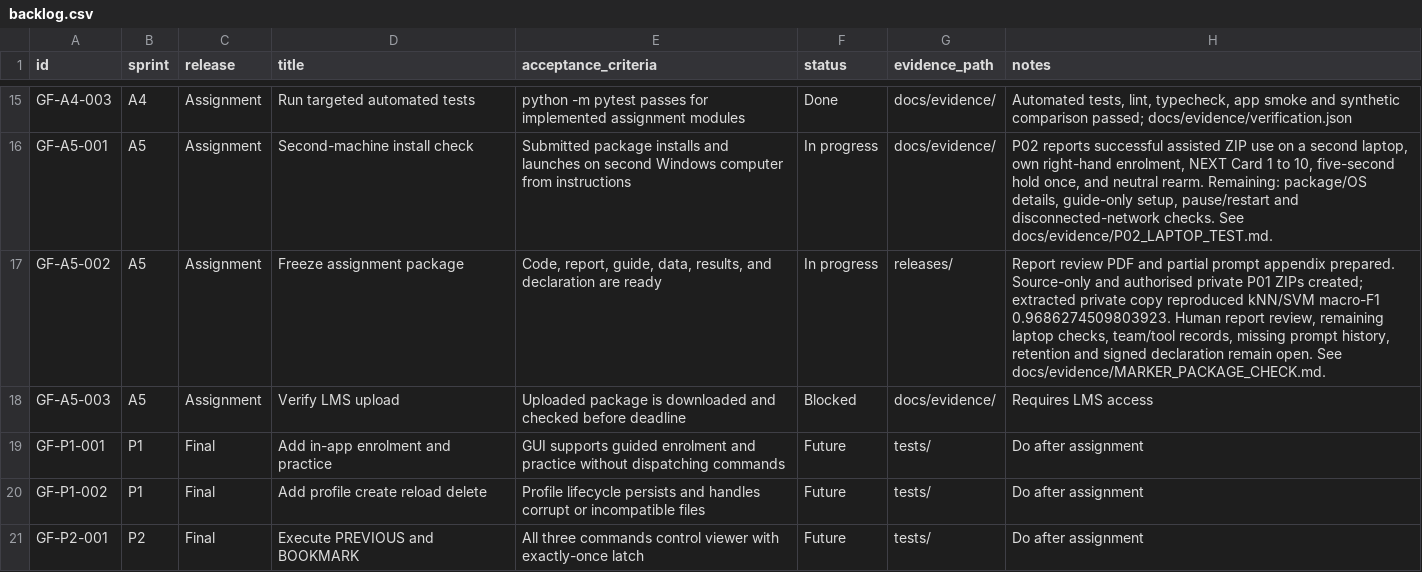
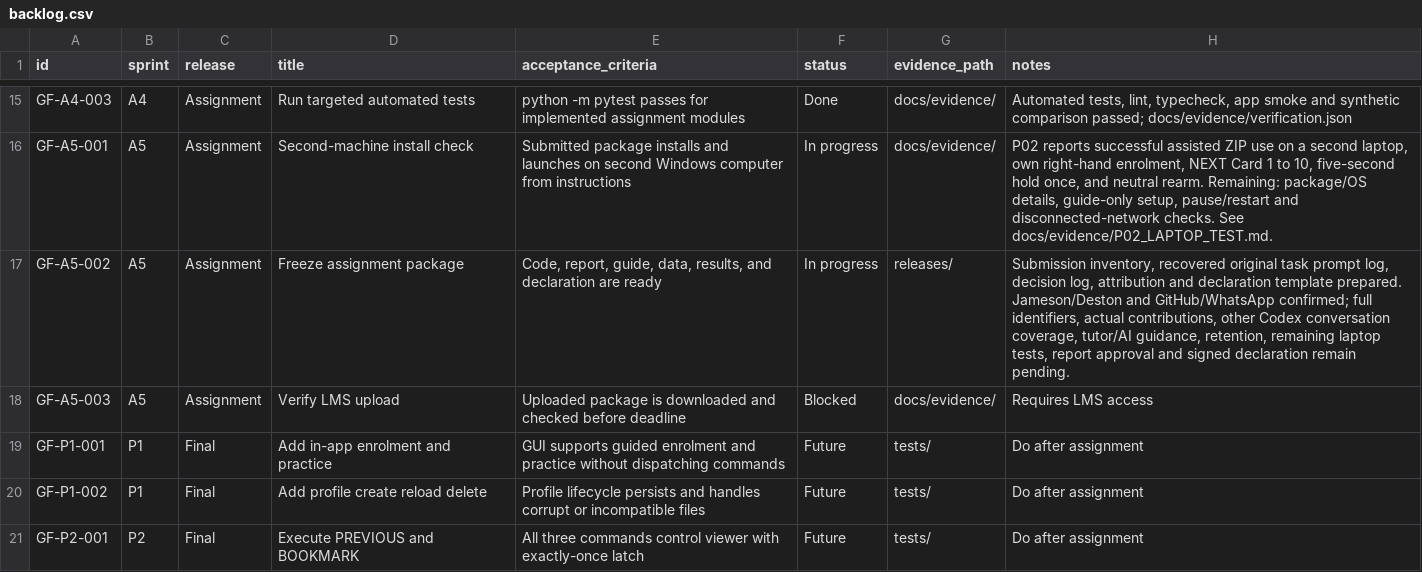
Before and after one commit to Chi944/GestureForge, a CSV file: docs/backlog.csv, drawn as a sheet; only a part is shown, gaps mark what is left out.

Commit message:
Reconcile documents and preserve complete task prompt log

```diff
--- a/docs/backlog.csv
+++ b/docs/backlog.csv
@@ -16,3 +16,3 @@ GF-A4-003,A4,Assignment,Run targeted automated tests,python -m pytest passes for
 GF-A5-001,A5,Assignment,Second-machine install check,Submitted package installs and launches on second Windows computer from instructions,In progress,docs/evidence/,"P02 reports successful assisted ZIP use on a second laptop, own right-hand enrolment, NEXT Card 1 to 10, five-second hold once, and neutral rearm. Remaining: package/OS details, guide-only setup, pause/restart and disconnected-network checks. See docs/evidence/P02_LAPTOP_TEST.md."
-GF-A5-002,A5,Assignment,Freeze assignment package,"Code, report, guide, data, results, and declaration are ready",In progress,releases/,"Report review PDF and partial prompt appendix prepared. Source-only and authorised private P01 ZIPs created; extracted private copy reproduced kNN/SVM macro-F1 0.9686274509803923. Human report review, remaining laptop checks, team/tool records, missing prompt history, retention and signed declaration remain open. See docs/evidence/MARKER_PACKAGE_CHECK.md."
+GF-A5-002,A5,Assignment,Freeze assignment package,"Code, report, guide, data, results, and declaration are ready",In progress,releases/,"Submission inventory, recovered original task prompt log, decision log, attribution and declaration template prepared. Jameson/Deston and GitHub/WhatsApp confirmed; full identifiers, actual contributions, other Codex conversation coverage, tutor/AI guidance, retention, remaining laptop tests, report approval and signed declaration remain pending."
 GF-A5-003,A5,Assignment,Verify LMS upload,Uploaded package is downloaded and checked before deadline,Blocked,docs/evidence/,Requires LMS access
```
Also changed, not shown: 23 other files.
